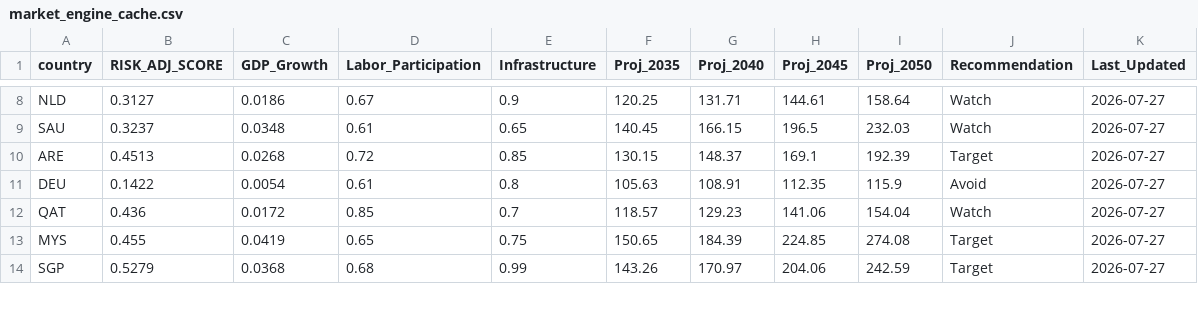
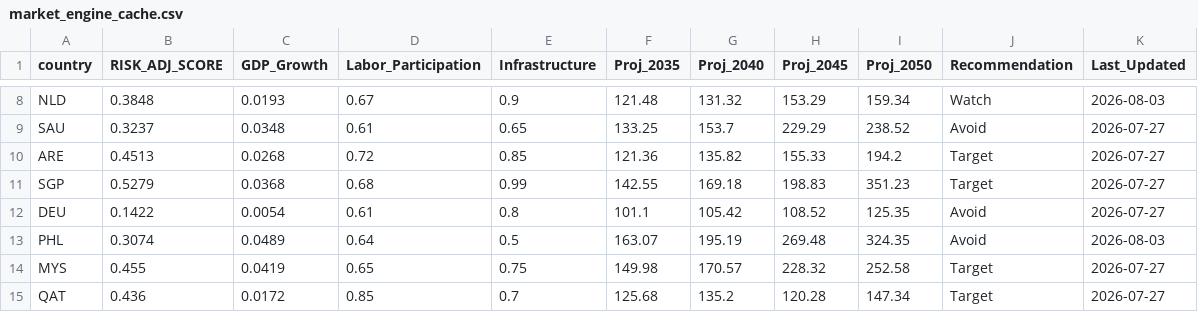
Before and after one commit to Casualplayer01-eng/market-intelligence-matrix, a CSV file: market_engine_cache.csv, drawn as a sheet; only a part is shown, gaps mark what is left out; removed rows and columns are numbered as before the commit, all else as after; the diff covers the shown part only; the diff names each change by its address in the sheet, - before the commit and + after, or states it on an @@ line.

```diff
--- a/market_engine_cache.csv
+++ b/market_engine_cache.csv
-B8 (RISK_ADJ_SCORE): 0.3127
+B8 (RISK_ADJ_SCORE): 0.3848
-C8 (GDP_Growth): 0.0186
+C8 (GDP_Growth): 0.0193
-F8 (Proj_2035): 120.25
+F8 (Proj_2035): 121.48
-G8 (Proj_2040): 131.71
+G8 (Proj_2040): 131.32
-H8 (Proj_2045): 144.61
+H8 (Proj_2045): 153.29
-I8 (Proj_2050): 158.64
+I8 (Proj_2050): 159.34
-K8 (Last_Updated): 2026-07-27
+K8 (Last_Updated): 2026-08-03
-F9 (Proj_2035): 140.45
+F9 (Proj_2035): 133.25
-G9 (Proj_2040): 166.15
+G9 (Proj_2040): 153.7
-H9 (Proj_2045): 196.5
+H9 (Proj_2045): 229.29
-I9 (Proj_2050): 232.03
+I9 (Proj_2050): 238.52
-J9 (Recommendation): Watch
+J9 (Recommendation): Avoid
-F10 (Proj_2035): 130.15
+F10 (Proj_2035): 121.36
-G10 (Proj_2040): 148.37
+G10 (Proj_2040): 135.82
-H10 (Proj_2045): 169.1
+H10 (Proj_2045): 155.33
-I10 (Proj_2050): 192.39
+I10 (Proj_2050): 194.2
+row 11: SGP | 0.5279 | 0.0368 | 0.68 | 0.99 | 142.55 | 169.18 | 198.83 | 351.23 | Target | 2026-07-27
-F12 (Proj_2035): 105.63
+F12 (Proj_2035): 101.1
-G12 (Proj_2040): 108.91
+G12 (Proj_2040): 105.42
-H12 (Proj_2045): 112.35
+H12 (Proj_2045): 108.52
-I12 (Proj_2050): 115.9
+I12 (Proj_2050): 125.35
-row 12: QAT | 0.436 | 0.0172 | 0.85 | 0.7 | 118.57 | 129.23 | 141.06 | 154.04 | Watch | 2026-07-27
+row 13: PHL | 0.3074 | 0.0489 | 0.64 | 0.5 | 163.07 | 195.19 | 269.48 | 324.35 | Avoid | 2026-08-03
-F14 (Proj_2035): 150.65
+F14 (Proj_2035): 149.98
-G14 (Proj_2040): 184.39
+G14 (Proj_2040): 170.57
-H14 (Proj_2045): 224.85
+H14 (Proj_2045): 228.32
-I14 (Proj_2050): 274.08
+I14 (Proj_2050): 252.58
-row 14: SGP | 0.5279 | 0.0368 | 0.68 | 0.99 | 143.26 | 170.97 | 204.06 | 242.59 | Target | 2026-07-27
+row 15: QAT | 0.436 | 0.0172 | 0.85 | 0.7 | 125.68 | 135.2 | 120.28 | 147.34 | Target | 2026-07-27
```
Also changed, not shown: 3 added rows, 4 removed rows and 43 edited cells elsewhere in this file.
